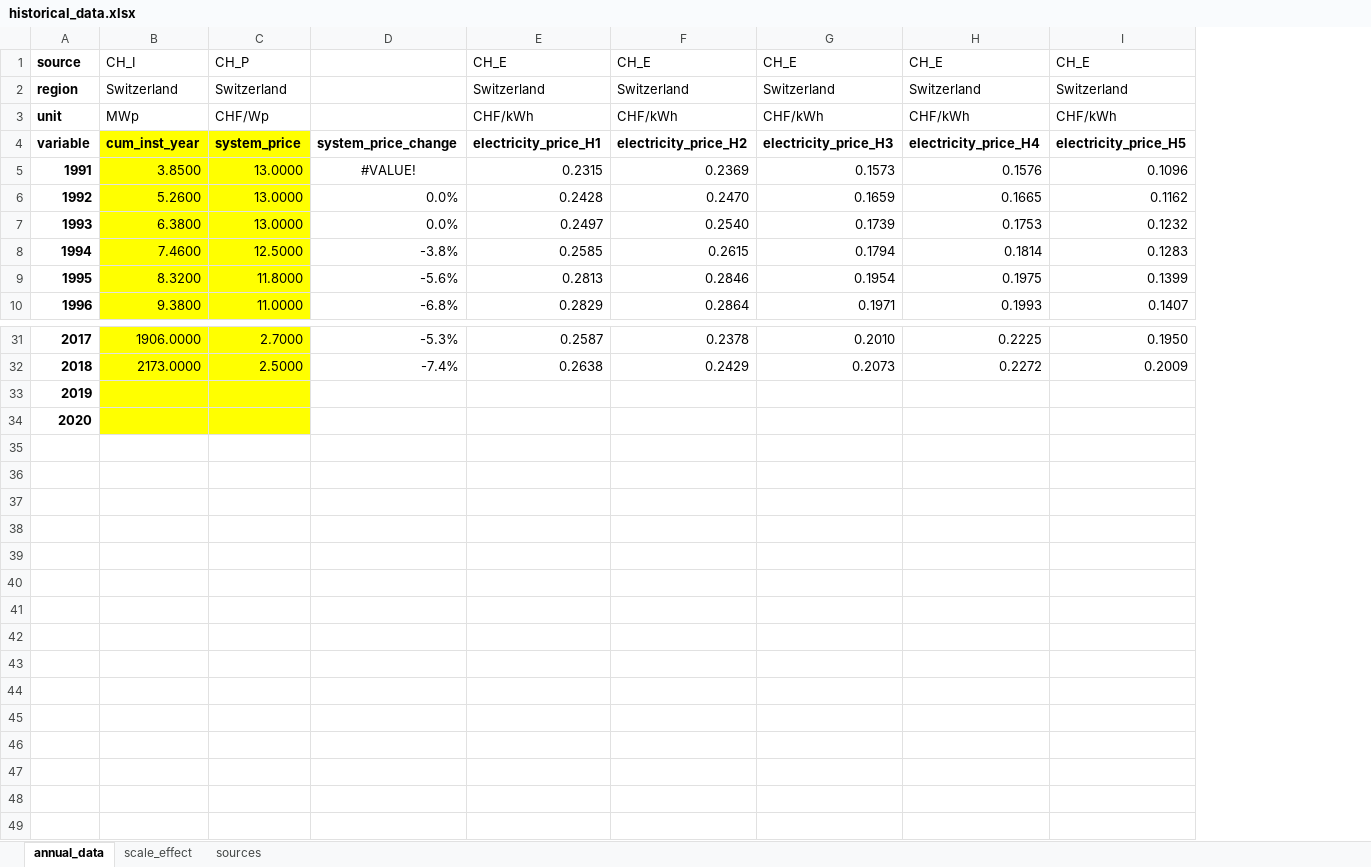
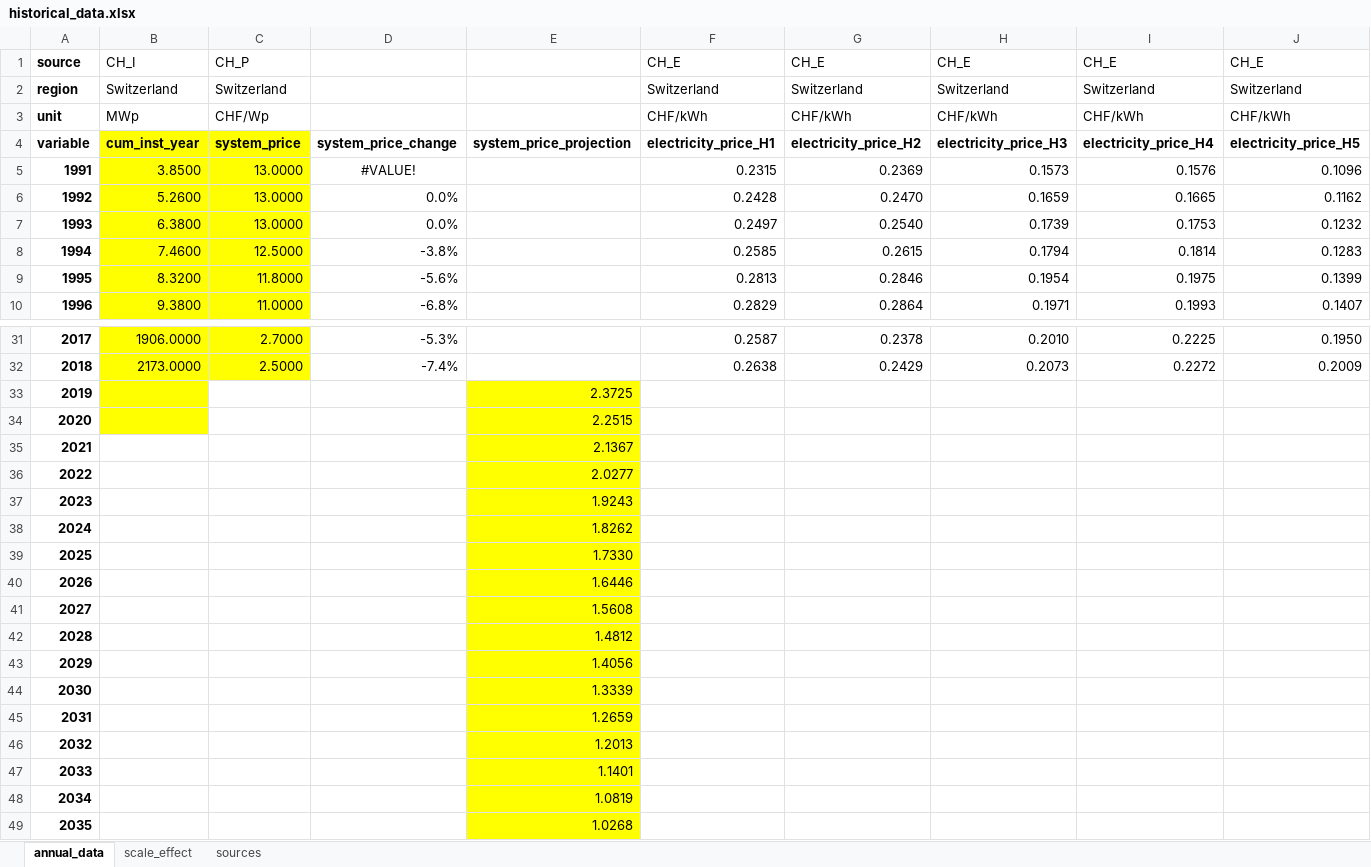
Before and after one commit to prakharmehta95/commsolar, an Excel workbook: code/COSA_Data/historical_data.xlsx, sheet annual_data, drawn as a sheet; only a part is shown, gaps mark what is left out; values as stored, in another font and other column widths than the file's, no borders; charts and pictures not drawn; rows hold the shown columns only; the diff names each change by its address in the sheet, - before the commit and + after, or states it on an @@ line.

```diff
--- a/code/COSA_Data/historical_data.xlsx (sheet annual_data)
+++ b/code/COSA_Data/historical_data.xlsx (sheet annual_data)
+column E, row 4: system_price_projection; rows 33-34: 2.3725 | 2.2515
-C33:C34 fill: #FFFF00
+C33:C34 fill: none
+row 35: 2021 |  |  |  | 2.1367
+row 36: 2022 |  |  |  | 2.0277
+row 37: 2023 |  |  |  | 1.9243
+row 38: 2024 |  |  |  | 1.8262
+row 39: 2025 |  |  |  | 1.7330
+row 40: 2026 |  |  |  | 1.6446
+row 41: 2027 |  |  |  | 1.5608
+row 42: 2028 |  |  |  | 1.4812
+row 43: 2029 |  |  |  | 1.4056
+row 44: 2030 |  |  |  | 1.3339
+row 45: 2031 |  |  |  | 1.2659
+row 46: 2032 |  |  |  | 1.2013
+row 47: 2033 |  |  |  | 1.1401
+row 48: 2034 |  |  |  | 1.0819
+row 49: 2035 |  |  |  | 1.0268
```
Also changed, not shown: sheet scale_effect, formulas that keep their value, charts or pictures, code/COSA_Data/electricity_price_data.xlsx, 2 other files.
